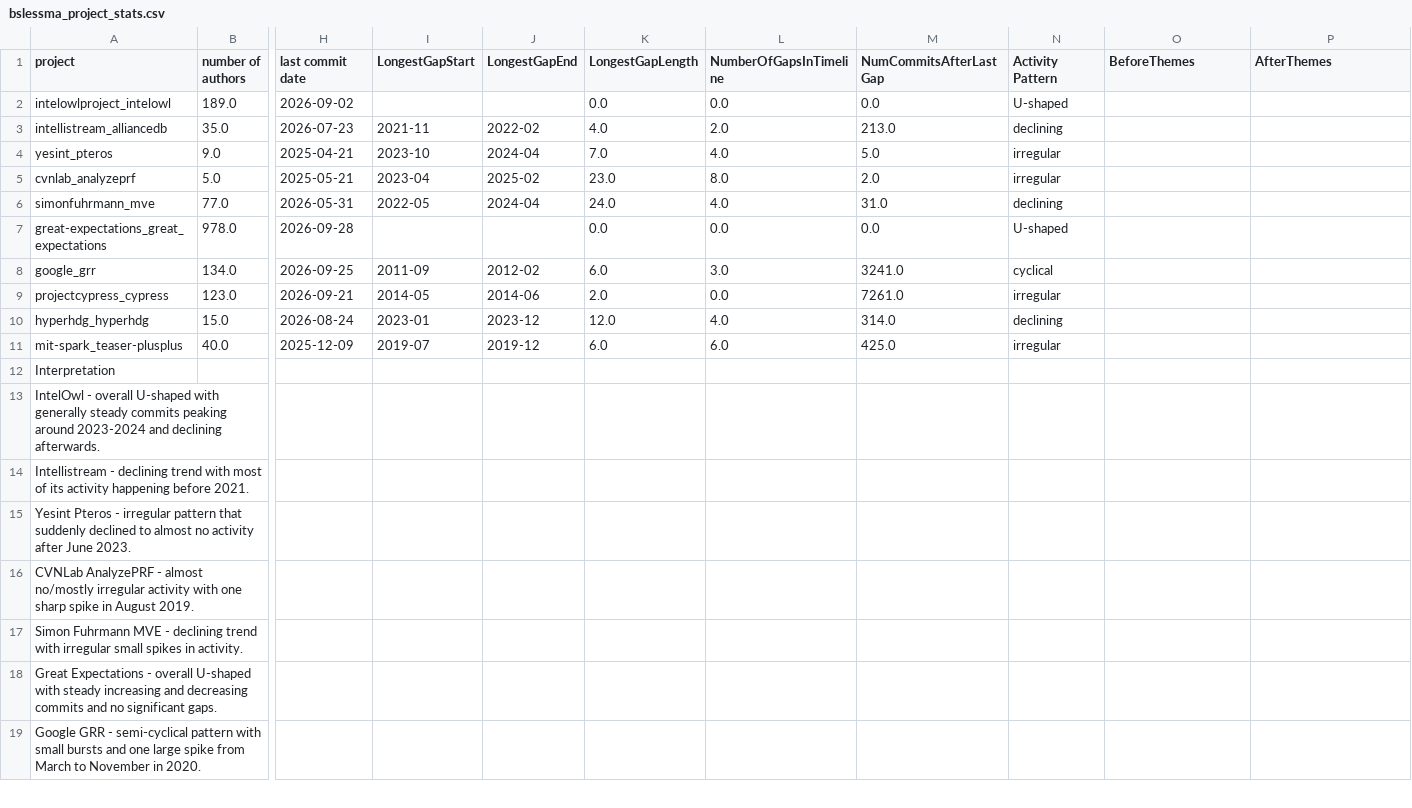
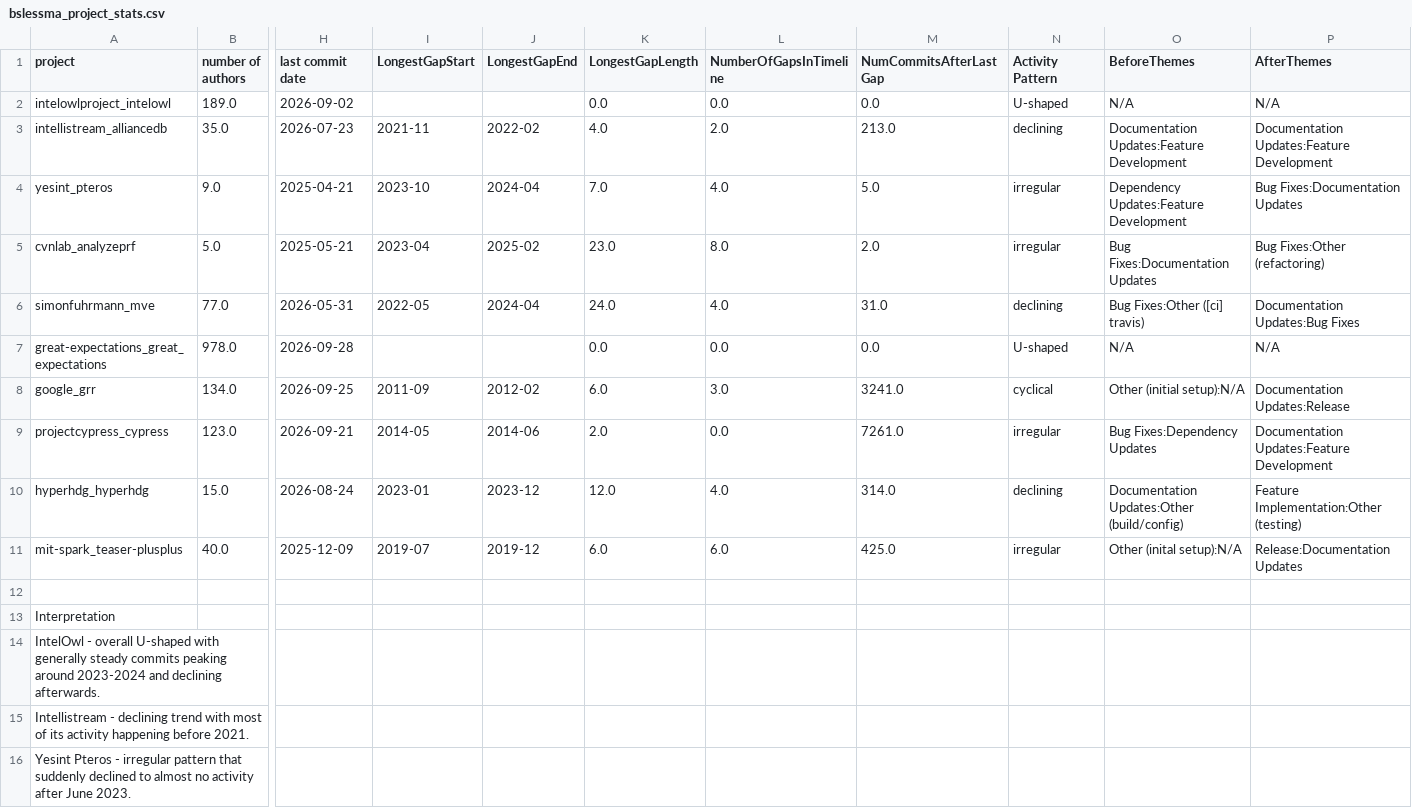
Before and after one commit to breanna-s/MiniProject2, a CSV file: bslessma_project_stats.csv, drawn as a sheet; only a part is shown, gaps mark what is left out; the shorter side is filled out with more unchanged rows; rows hold the shown columns only; the diff names each change by its address in the sheet, - before the commit and + after, or states it on an @@ line.

Commit message:
Made before & after themes

```diff
--- a/bslessma_project_stats.csv
+++ b/bslessma_project_stats.csv
-O2 (BeforeThemes): (empty)
+O2 (BeforeThemes): N/A
-P2 (AfterThemes): (empty)
+P2 (AfterThemes): N/A
-O3 (BeforeThemes): (empty)
+O3 (BeforeThemes): Documentation Updates:Feature Development
-P3 (AfterThemes): (empty)
+P3 (AfterThemes): Documentation Updates:Feature Development
-O4 (BeforeThemes): (empty)
+O4 (BeforeThemes): Dependency Updates:Feature Development
-P4 (AfterThemes): (empty)
+P4 (AfterThemes): Bug Fixes:Documentation Updates
-O5 (BeforeThemes): (empty)
+O5 (BeforeThemes): Bug Fixes:Documentation Updates
-P5 (AfterThemes): (empty)
+P5 (AfterThemes): Bug Fixes:Other (refactoring)
-O6 (BeforeThemes): (empty)
+O6 (BeforeThemes): Bug Fixes:Other ([ci] travis)
-P6 (AfterThemes): (empty)
+P6 (AfterThemes): Documentation Updates:Bug Fixes
-O7 (BeforeThemes): (empty)
+O7 (BeforeThemes): N/A
-P7 (AfterThemes): (empty)
+P7 (AfterThemes): N/A
-O8 (BeforeThemes): (empty)
+O8 (BeforeThemes): Other (initial setup):N/A
-P8 (AfterThemes): (empty)
+P8 (AfterThemes): Documentation Updates:Release
-O9 (BeforeThemes): (empty)
+O9 (BeforeThemes): Bug Fixes:Dependency Updates
-P9 (AfterThemes): (empty)
+P9 (AfterThemes): Documentation Updates:Feature Development
-O10 (BeforeThemes): (empty)
+O10 (BeforeThemes): Documentation Updates:Other (build/config)
-P10 (AfterThemes): (empty)
+P10 (AfterThemes): Feature Implementation:Other (testing)
-O11 (BeforeThemes): (empty)
+O11 (BeforeThemes): Other (inital setup):N/A
-P11 (AfterThemes): (empty)
+P11 (AfterThemes): Release:Documentation Updates
+row 12: (empty)
```
